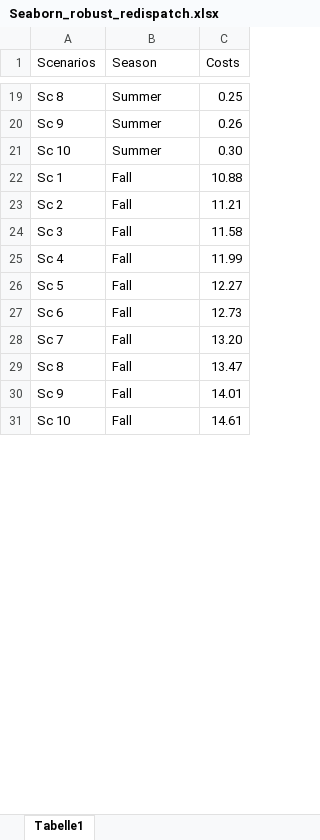
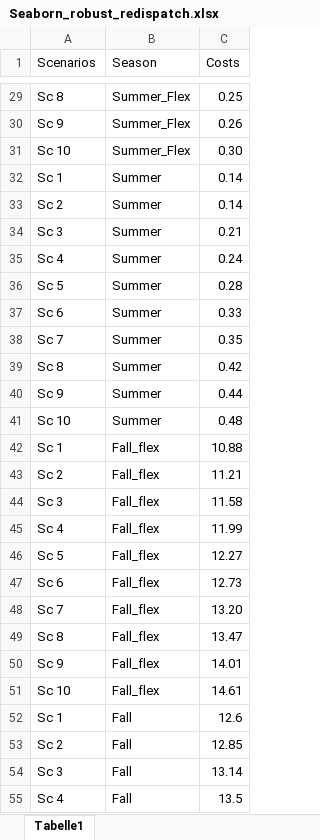
Before and after one commit to BTU-EnerEcon/IDiNA, an Excel workbook: Visualization Results/Seaborn_robust_redispatch.xlsx, sheet Tabelle1, drawn as a sheet; only a part is shown, gaps mark what is left out; values as stored, in another font and other column widths than the file's, no borders; addresses are those after the commit; the diff covers the shown part only; the diff names each change by its address in the sheet, - before the commit and + after, or states it on an @@ line.

```diff
--- a/Visualization Results/Seaborn_robust_redispatch.xlsx (sheet Tabelle1)
+++ b/Visualization Results/Seaborn_robust_redispatch.xlsx (sheet Tabelle1)
-B29:B31 (Season): Summer
+B29:B31 (Season): Summer_Flex
+row 32: Sc 1 | Summer | 0.14
+row 33: Sc 2 | Summer | 0.14
+row 34: Sc 3 | Summer | 0.21
+row 35: Sc 4 | Summer | 0.24
+row 36: Sc 5 | Summer | 0.28
+row 37: Sc 6 | Summer | 0.33
+row 38: Sc 7 | Summer | 0.35
+row 39: Sc 8 | Summer | 0.42
+row 40: Sc 9 | Summer | 0.44
+row 41: Sc 10 | Summer | 0.48
-B42:B51 (Season): Fall
+B42:B51 (Season): Fall_flex
+row 52: Sc 1 | Fall | 12.6
+row 53: Sc 2 | Fall | 12.85
+row 54: Sc 3 | Fall | 13.14
+row 55: Sc 4 | Fall | 13.5
```
Also changed, not shown: 26 added rows and 27 edited cells elsewhere in this sheet, 1 other file.
